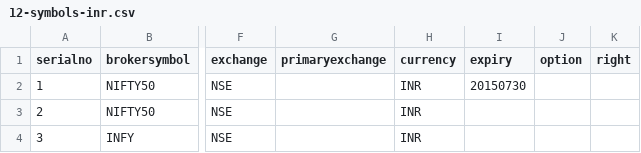
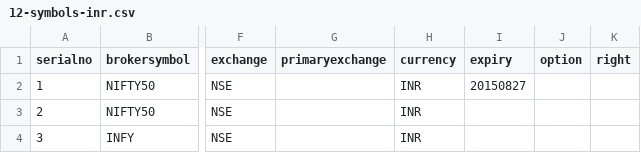
Before and after one commit to pankaj3009/strategies, a CSV file: 12-symbols-inr.csv, drawn as a sheet; only a part is shown, gaps mark what is left out; the diff names each change by its address in the sheet, - before the commit and + after, or states it on an @@ line.

```diff
--- a/12-symbols-inr.csv
+++ b/12-symbols-inr.csv
-I2 (expiry): 20150730
+I2 (expiry): 20150827
```
Also changed, not shown: orders.csv, 1 other file.
